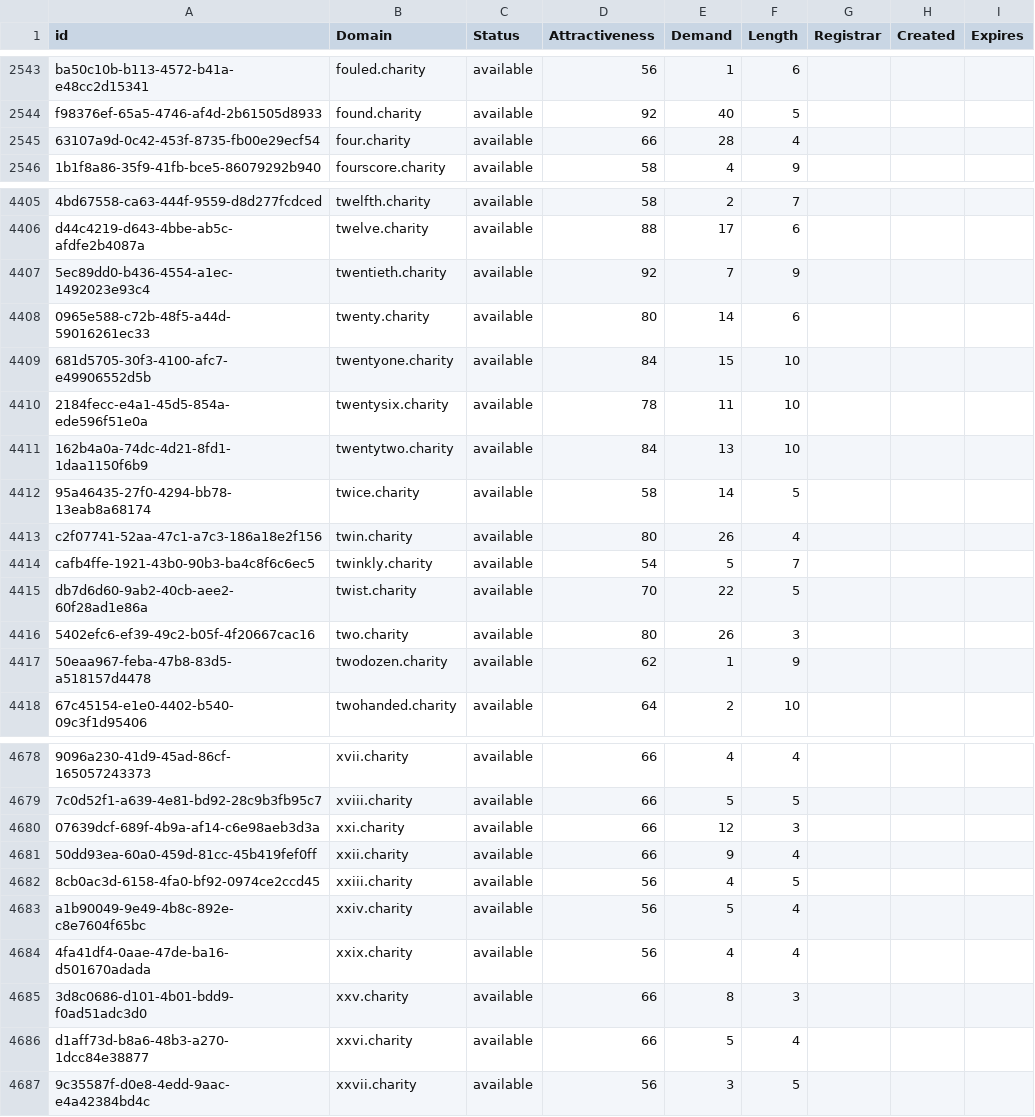
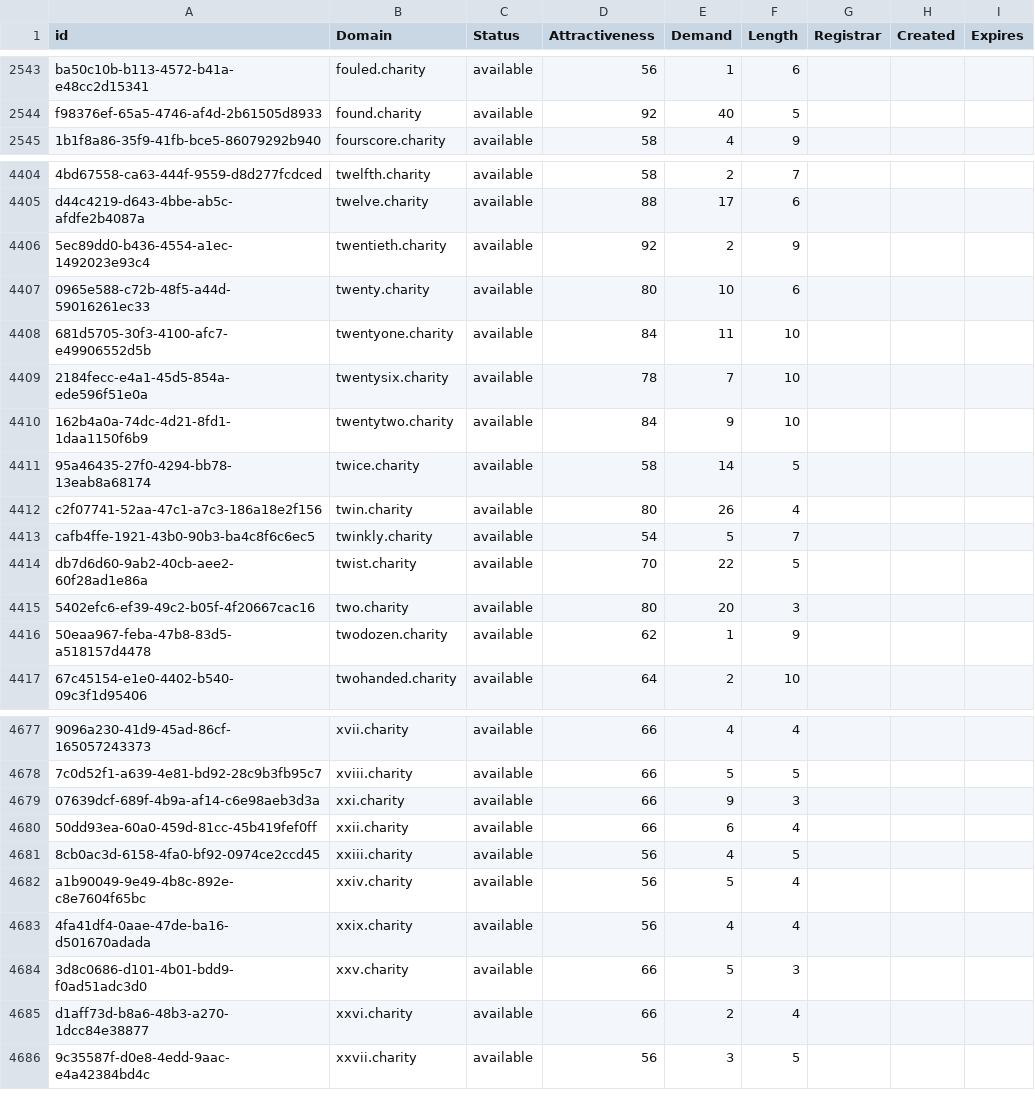
Before and after one commit to UniqueDomains/charity-oneword-domains, a CSV file: charity.csv, drawn as a sheet; only a part is shown, gaps mark what is left out; removed rows and columns are numbered as before the commit, all else as after; the diff covers the shown part only; the diff names each change by its address in the sheet, - before the commit and + after, or states it on an @@ line.

Commit message:
Domains update

```diff
--- a/charity.csv
+++ b/charity.csv
-row 2545: 63107a9d-0c42-453f-8735-fb00e29ecf54 | four.charity | available | 66 | 28 | 4
-E4406 (Demand): 7
+E4406 (Demand): 2
-E4407 (Demand): 14
+E4407 (Demand): 10
-E4408 (Demand): 15
+E4408 (Demand): 11
-E4409 (Demand): 11
+E4409 (Demand): 7
-E4410 (Demand): 13
+E4410 (Demand): 9
-E4415 (Demand): 26
+E4415 (Demand): 20
-E4679 (Demand): 12
+E4679 (Demand): 9
-E4680 (Demand): 9
+E4680 (Demand): 6
-E4684 (Demand): 8
+E4684 (Demand): 5
-E4685 (Demand): 5
+E4685 (Demand): 2
```
Also changed, not shown: 36 edited cells elsewhere in this file, 2 other files.
